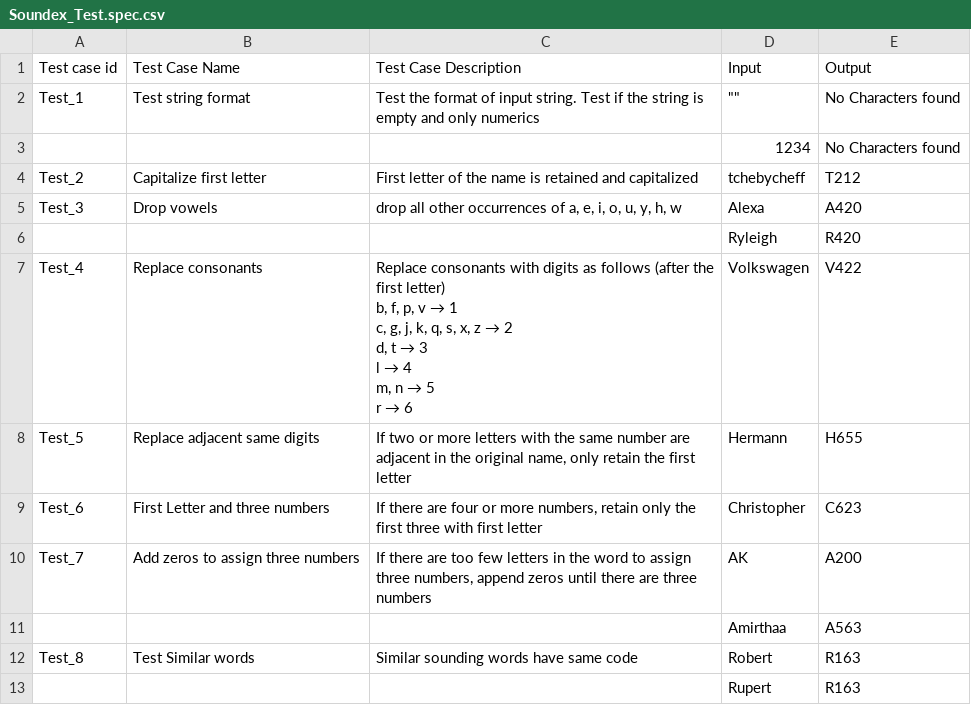
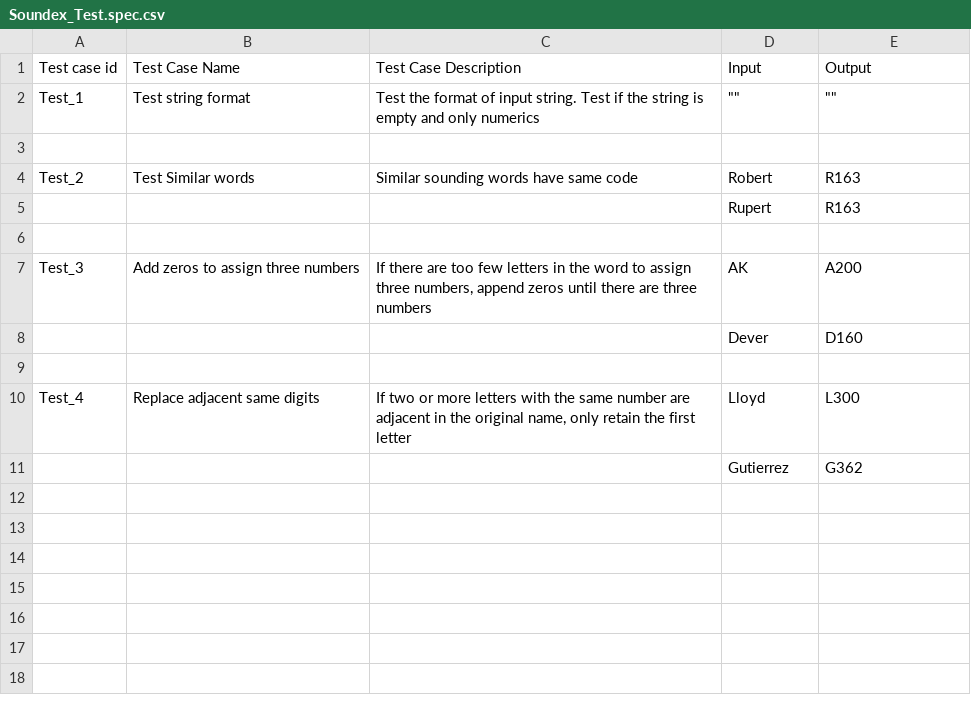
Before and after one commit to tts-tcq-2024/build-safety-net-in-py-akamirthaa, a CSV file: Soundex_Test.spec.csv, drawn as a sheet.

Commit message:
updated test cases

```diff
--- a/Soundex_Test.spec.csv
+++ b/Soundex_Test.spec.csv
@@ -1,19 +1,11 @@
 Test case id,Test Case Name,Test Case Description ,Input,Output
-Test_1,Test string format,Test the format of input string. Test if the string is empty and only numerics,"""""",No Characters found
-,,,1234,No Characters found
-Test_2,Capitalize first letter,First letter of the name is retained and capitalized,tchebycheff,T212
-Test_3,Drop vowels,"drop all other occurrences of a, e, i, o, u, y, h, w",Alexa,A420
-,,,Ryleigh,R420
-Test_4,Replace consonants ,"Replace consonants with digits as follows (after the first letter)
-b, f, p, v → 1
-c, g, j, k, q, s, x, z → 2
-d, t → 3
-l → 4
-m, n → 5
-r → 6",Volkswagen ,V422
-Test_5,Replace adjacent same digits,"If two or more letters with the same number are adjacent in the original name, only retain the first letter",Hermann,H655
-Test_6,First Letter and three numbers,"If there are four or more numbers, retain only the first three with first letter",Christopher,C623
-Test_7,Add zeros to assign three numbers,"If there are too few letters in the word to assign three numbers, append zeros until there are three numbers",AK,A200
-,,,Amirthaa,A563
-Test_8,Test Similar words,Similar sounding words have same code ,Robert,R163
+Test_1,Test string format,Test the format of input string. Test if the string is empty and only numerics,"""""",""""""
+,,,,
+Test_2,Test Similar words,Similar sounding words have same code ,Robert,R163
 ,,,Rupert,R163
+,,,,
+Test_3,Add zeros to assign three numbers,"If there are too few letters in the word to assign three numbers, append zeros until there are three numbers",AK,A200
+,,,Dever,D160
+,,,,
+Test_4,Replace adjacent same digits,"If two or more letters with the same number are adjacent in the original name, only retain the first letter",Lloyd,L300
+,,,Gutierrez,G362
```
